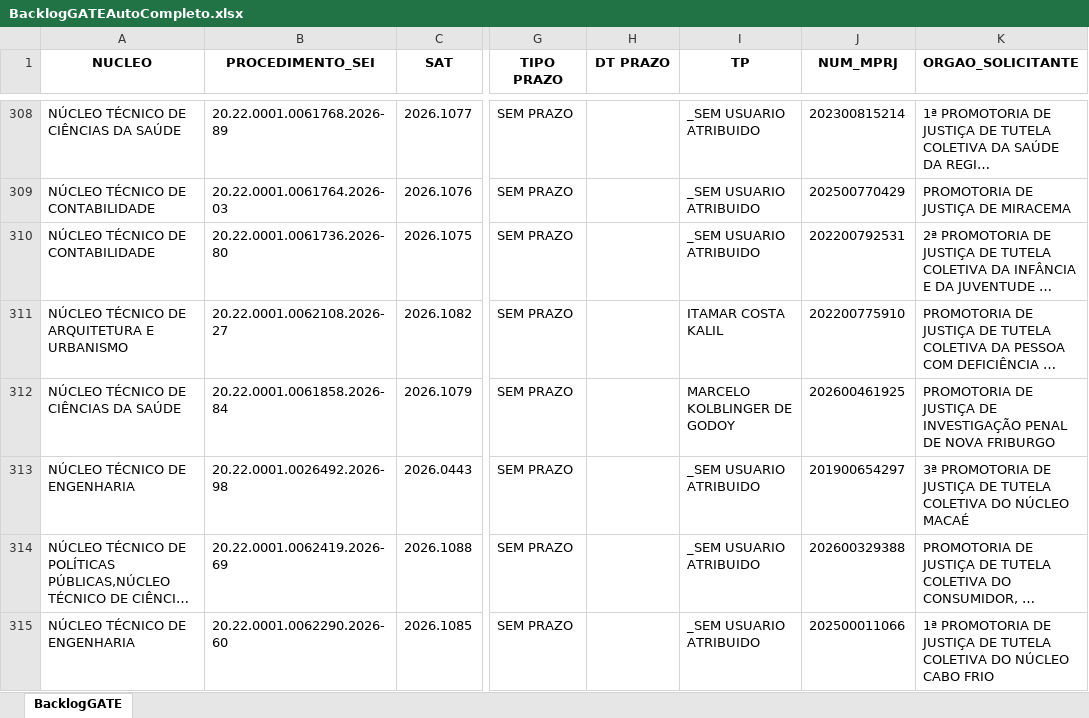
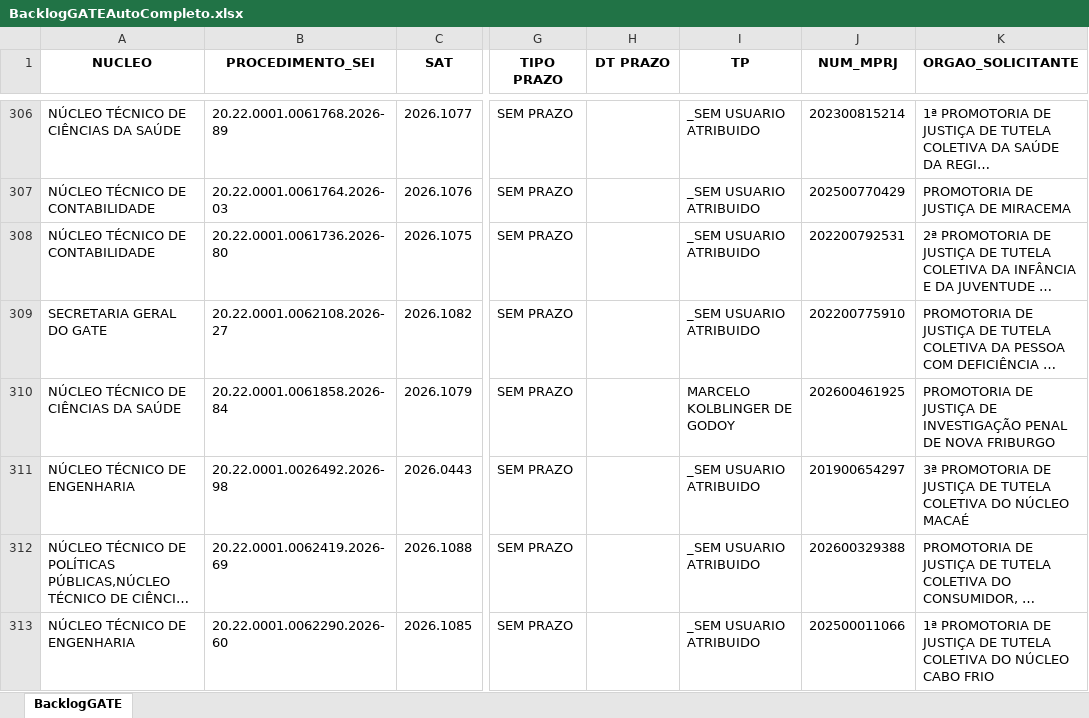
Before and after one commit to cdadosgate/backlog-GATE, an Excel workbook: BacklogGATEAutoCompleto.xlsx, sheet BacklogGATE, drawn as a sheet; only a part is shown, gaps mark what is left out; long unchanged cells end in …; values as stored, in another font and other column widths than the file's, no borders; addresses are those after the commit; the diff covers the shown part only; the diff names each change by its address in the sheet, - before the commit and + after, or states it on an @@ line.

```diff
--- a/BacklogGATEAutoCompleto.xlsx (sheet BacklogGATE)
+++ b/BacklogGATEAutoCompleto.xlsx (sheet BacklogGATE)
-A309 (NUCLEO): NÚCLEO TÉCNICO DE ARQUITETURA E URBANISMO
+A309 (NUCLEO): SECRETARIA GERAL DO GATE
-I309 (TP): ITAMAR COSTA KALIL
+I309 (TP): _SEM USUARIO ATRIBUIDO
```
Also changed, not shown: 2 added rows, 4 removed rows and 19 edited cells elsewhere in this sheet, SaidaSemITGATEAutoCompleto.xlsx, 1 other file.
